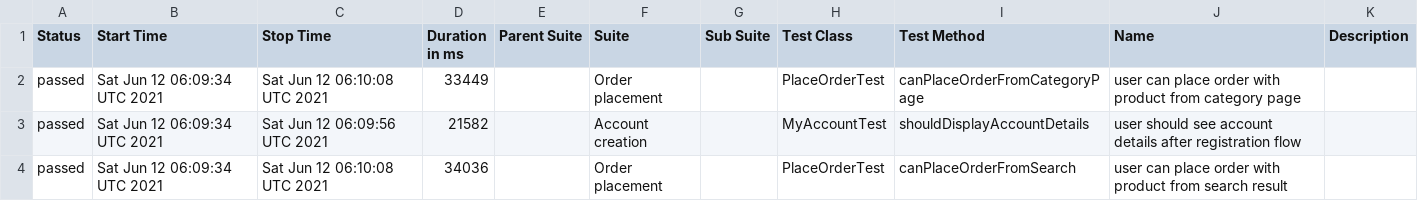
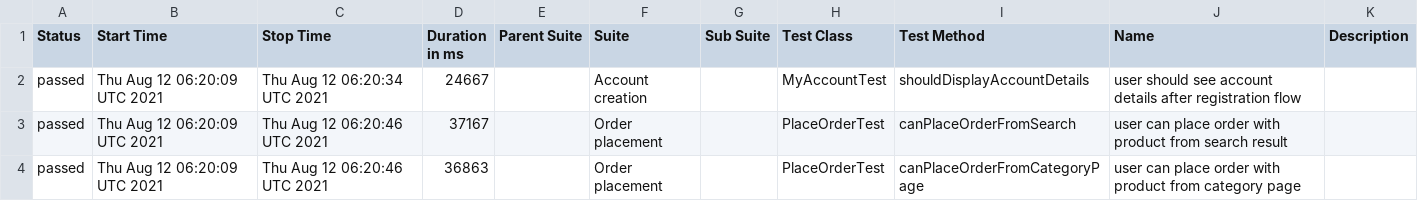
Before and after one commit to isandratskiy/automationpractice-github-actions-demo, a CSV file: data/suites.csv, drawn as a sheet.

```diff
--- a/data/suites.csv
+++ b/data/suites.csv
@@ -1,4 +1,4 @@
 "Status","Start Time","Stop Time","Duration in ms","Parent Suite","Suite","Sub Suite","Test Class","Test Method","Name","Description"
-"passed","Sat Jun 12 06:09:34 UTC 2021","Sat Jun 12 06:10:08 UTC 2021","33449","","Order placement","","PlaceOrderTest","canPlaceOrderFromCategoryPage","user can place order with product from category page",""
-"passed","Sat Jun 12 06:09:34 UTC 2021","Sat Jun 12 06:09:56 UTC 2021","21582","","Account creation","","MyAccountTest","shouldDisplayAccountDetails","user should see account details after registration flow",""
-"passed","Sat Jun 12 06:09:34 UTC 2021","Sat Jun 12 06:10:08 UTC 2021","34036","","Order placement","","PlaceOrderTest","canPlaceOrderFromSearch","user can place order with product from search result",""
+"passed","Thu Aug 12 06:20:09 UTC 2021","Thu Aug 12 06:20:34 UTC 2021","24667","","Account creation","","MyAccountTest","shouldDisplayAccountDetails","user should see account details after registration flow",""
+"passed","Thu Aug 12 06:20:09 UTC 2021","Thu Aug 12 06:20:46 UTC 2021","37167","","Order placement","","PlaceOrderTest","canPlaceOrderFromSearch","user can place order with product from search result",""
+"passed","Thu Aug 12 06:20:09 UTC 2021","Thu Aug 12 06:20:46 UTC 2021","36863","","Order placement","","PlaceOrderTest","canPlaceOrderFromCategoryPage","user can place order with product from category page",""
```
Also changed, not shown: 16 other files.
